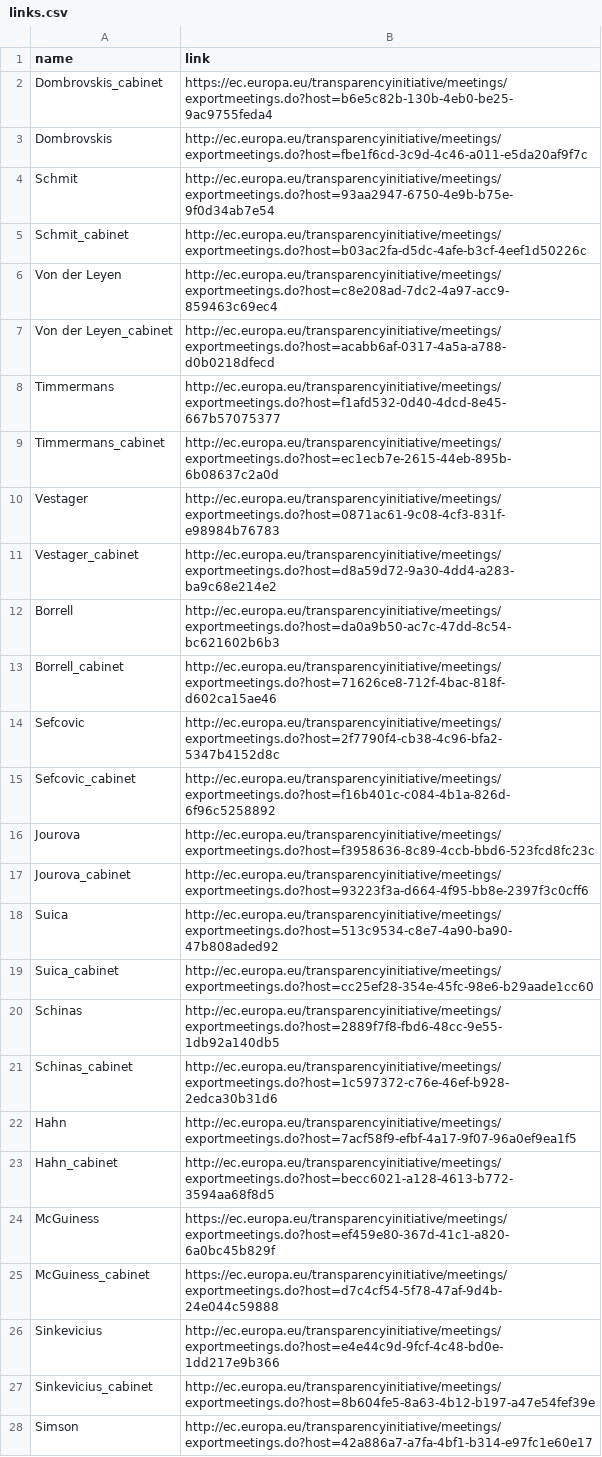
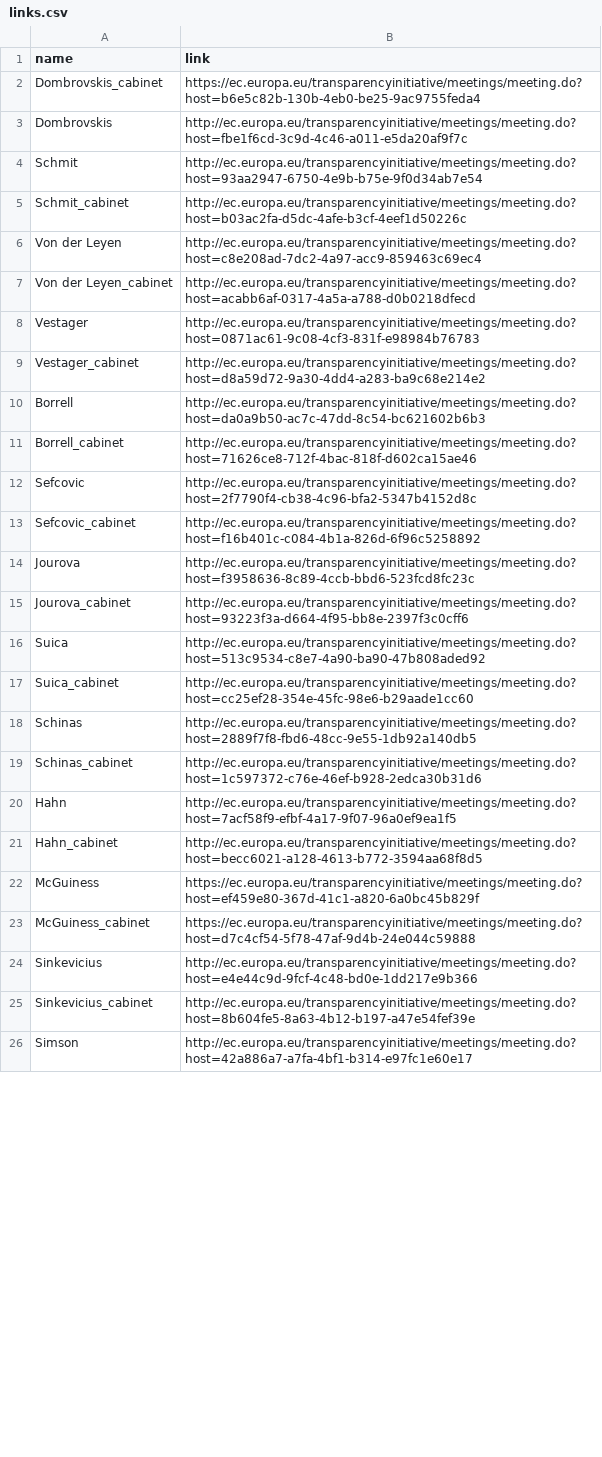
Before and after one commit to maximilianhenning/comission-meetings-bot, a CSV file: links.csv, drawn as a sheet; only a part is shown; removed rows and columns are numbered as before the commit, all else as after; the diff covers the shown part only; the diff names each change by its address in the sheet, - before the commit and + after, or states it on an @@ line.

```diff
--- a/links.csv
+++ b/links.csv
-B2 (link): https://ec.europa.eu/transparencyinitiative/meetings/exportmeetings.do?host=b6e5c82b-130b-4eb0-be25-9ac9755feda4
+B2 (link): https://ec.europa.eu/transparencyinitiative/meetings/meeting.do?host=b6e5c82b-130b-4eb0-be25-9ac9755feda4
-B3 (link): http://ec.europa.eu/transparencyinitiative/meetings/exportmeetings.do?host=fbe1f6cd-3c9d-4c46-a011-e5da20af9f7c
+B3 (link): http://ec.europa.eu/transparencyinitiative/meetings/meeting.do?host=fbe1f6cd-3c9d-4c46-a011-e5da20af9f7c
-B4 (link): http://ec.europa.eu/transparencyinitiative/meetings/exportmeetings.do?host=93aa2947-6750-4e9b-b75e-9f0d34ab7e54
+B4 (link): http://ec.europa.eu/transparencyinitiative/meetings/meeting.do?host=93aa2947-6750-4e9b-b75e-9f0d34ab7e54
-B5 (link): http://ec.europa.eu/transparencyinitiative/meetings/exportmeetings.do?host=b03ac2fa-d5dc-4afe-b3cf-4eef1d50226c
+B5 (link): http://ec.europa.eu/transparencyinitiative/meetings/meeting.do?host=b03ac2fa-d5dc-4afe-b3cf-4eef1d50226c
-B6 (link): http://ec.europa.eu/transparencyinitiative/meetings/exportmeetings.do?host=c8e208ad-7dc2-4a97-acc9-859463c69ec4
+B6 (link): http://ec.europa.eu/transparencyinitiative/meetings/meeting.do?host=c8e208ad-7dc2-4a97-acc9-859463c69ec4
-B7 (link): http://ec.europa.eu/transparencyinitiative/meetings/exportmeetings.do?host=acabb6af-0317-4a5a-a788-d0b0218dfecd
+B7 (link): http://ec.europa.eu/transparencyinitiative/meetings/meeting.do?host=acabb6af-0317-4a5a-a788-d0b0218dfecd
-row 8: Timmermans | http://ec.europa.eu/transparencyinitiative/meetings/exportmeetings.do?host=f1afd532-0d40-4dcd-8e45-667b57075377
-row 9: Timmermans_cabinet | http://ec.europa.eu/transparencyinitiative/meetings/exportmeetings.do?host=ec1ecb7e-2615-44eb-895b-6b08637c2a0d
-B8 (link): http://ec.europa.eu/transparencyinitiative/meetings/exportmeetings.do?host=0871ac61-9c08-4cf3-831f-e98984b76783
+B8 (link): http://ec.europa.eu/transparencyinitiative/meetings/meeting.do?host=0871ac61-9c08-4cf3-831f-e98984b76783
-B9 (link): http://ec.europa.eu/transparencyinitiative/meetings/exportmeetings.do?host=d8a59d72-9a30-4dd4-a283-ba9c68e214e2
+B9 (link): http://ec.europa.eu/transparencyinitiative/meetings/meeting.do?host=d8a59d72-9a30-4dd4-a283-ba9c68e214e2
-B10 (link): http://ec.europa.eu/transparencyinitiative/meetings/exportmeetings.do?host=da0a9b50-ac7c-47dd-8c54-bc621602b6b3
+B10 (link): http://ec.europa.eu/transparencyinitiative/meetings/meeting.do?host=da0a9b50-ac7c-47dd-8c54-bc621602b6b3
-B11 (link): http://ec.europa.eu/transparencyinitiative/meetings/exportmeetings.do?host=71626ce8-712f-4bac-818f-d602ca15ae46
+B11 (link): http://ec.europa.eu/transparencyinitiative/meetings/meeting.do?host=71626ce8-712f-4bac-818f-d602ca15ae46
-B12 (link): http://ec.europa.eu/transparencyinitiative/meetings/exportmeetings.do?host=2f7790f4-cb38-4c96-bfa2-5347b4152d8c
+B12 (link): http://ec.europa.eu/transparencyinitiative/meetings/meeting.do?host=2f7790f4-cb38-4c96-bfa2-5347b4152d8c
-B13 (link): http://ec.europa.eu/transparencyinitiative/meetings/exportmeetings.do?host=f16b401c-c084-4b1a-826d-6f96c5258892
+B13 (link): http://ec.europa.eu/transparencyinitiative/meetings/meeting.do?host=f16b401c-c084-4b1a-826d-6f96c5258892
-B14 (link): http://ec.europa.eu/transparencyinitiative/meetings/exportmeetings.do?host=f3958636-8c89-4ccb-bbd6-523fcd8fc23c
+B14 (link): http://ec.europa.eu/transparencyinitiative/meetings/meeting.do?host=f3958636-8c89-4ccb-bbd6-523fcd8fc23c
-B15 (link): http://ec.europa.eu/transparencyinitiative/meetings/exportmeetings.do?host=93223f3a-d664-4f95-bb8e-2397f3c0cff6
+B15 (link): http://ec.europa.eu/transparencyinitiative/meetings/meeting.do?host=93223f3a-d664-4f95-bb8e-2397f3c0cff6
-B16 (link): http://ec.europa.eu/transparencyinitiative/meetings/exportmeetings.do?host=513c9534-c8e7-4a90-ba90-47b808aded92
+B16 (link): http://ec.europa.eu/transparencyinitiative/meetings/meeting.do?host=513c9534-c8e7-4a90-ba90-47b808aded92
-B17 (link): http://ec.europa.eu/transparencyinitiative/meetings/exportmeetings.do?host=cc25ef28-354e-45fc-98e6-b29aade1cc60
+B17 (link): http://ec.europa.eu/transparencyinitiative/meetings/meeting.do?host=cc25ef28-354e-45fc-98e6-b29aade1cc60
-B18 (link): http://ec.europa.eu/transparencyinitiative/meetings/exportmeetings.do?host=2889f7f8-fbd6-48cc-9e55-1db92a140db5
+B18 (link): http://ec.europa.eu/transparencyinitiative/meetings/meeting.do?host=2889f7f8-fbd6-48cc-9e55-1db92a140db5
-B19 (link): http://ec.europa.eu/transparencyinitiative/meetings/exportmeetings.do?host=1c597372-c76e-46ef-b928-2edca30b31d6
+B19 (link): http://ec.europa.eu/transparencyinitiative/meetings/meeting.do?host=1c597372-c76e-46ef-b928-2edca30b31d6
-B20 (link): http://ec.europa.eu/transparencyinitiative/meetings/exportmeetings.do?host=7acf58f9-efbf-4a17-9f07-96a0ef9ea1f5
+B20 (link): http://ec.europa.eu/transparencyinitiative/meetings/meeting.do?host=7acf58f9-efbf-4a17-9f07-96a0ef9ea1f5
-B21 (link): http://ec.europa.eu/transparencyinitiative/meetings/exportmeetings.do?host=becc6021-a128-4613-b772-3594aa68f8d5
+B21 (link): http://ec.europa.eu/transparencyinitiative/meetings/meeting.do?host=becc6021-a128-4613-b772-3594aa68f8d5
-B22 (link): https://ec.europa.eu/transparencyinitiative/meetings/exportmeetings.do?host=ef459e80-367d-41c1-a820-6a0bc45b829f
+B22 (link): https://ec.europa.eu/transparencyinitiative/meetings/meeting.do?host=ef459e80-367d-41c1-a820-6a0bc45b829f
-B23 (link): https://ec.europa.eu/transparencyinitiative/meetings/exportmeetings.do?host=d7c4cf54-5f78-47af-9d4b-24e044c59888
+B23 (link): https://ec.europa.eu/transparencyinitiative/meetings/meeting.do?host=d7c4cf54-5f78-47af-9d4b-24e044c59888
-B24 (link): http://ec.europa.eu/transparencyinitiative/meetings/exportmeetings.do?host=e4e44c9d-9fcf-4c48-bd0e-1dd217e9b366
+B24 (link): http://ec.europa.eu/transparencyinitiative/meetings/meeting.do?host=e4e44c9d-9fcf-4c48-bd0e-1dd217e9b366
-B25 (link): http://ec.europa.eu/transparencyinitiative/meetings/exportmeetings.do?host=8b604fe5-8a63-4b12-b197-a47e54fef39e
+B25 (link): http://ec.europa.eu/transparencyinitiative/meetings/meeting.do?host=8b604fe5-8a63-4b12-b197-a47e54fef39e
-B26 (link): http://ec.europa.eu/transparencyinitiative/meetings/exportmeetings.do?host=42a886a7-a7fa-4bf1-b314-e97fc1e60e17
+B26 (link): http://ec.europa.eu/transparencyinitiative/meetings/meeting.do?host=42a886a7-a7fa-4bf1-b314-e97fc1e60e17
```
Also changed, not shown: 4 added rows and 27 edited cells elsewhere in this file, 2 other files.
